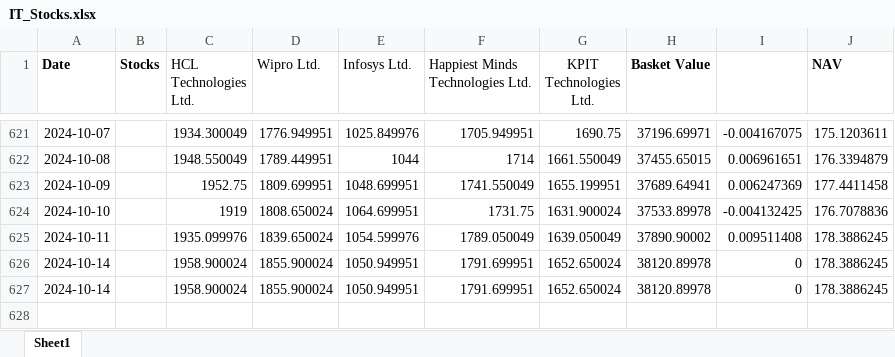
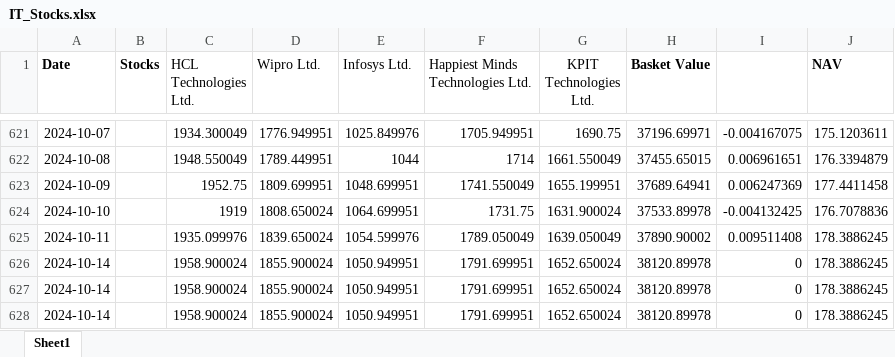
Before and after one commit to kkunalp185/NAV-, an Excel workbook: NAV/IT_Stocks.xlsx, sheet Sheet1, drawn as a sheet; only a part is shown, gaps mark what is left out; values as stored, in another font and other column widths than the file's, no borders; the diff names each change by its address in the sheet, - before the commit and + after, or states it on an @@ line.

```diff
--- a/NAV/IT_Stocks.xlsx (sheet Sheet1)
+++ b/NAV/IT_Stocks.xlsx (sheet Sheet1)
+row 628: 2024-10-14 |  | 1958.900024 | 1855.900024 | 1050.949951 | 1791.699951 | 1652.650024 | 38120.89978 | 0 | 178.3886245
```
Also changed, not shown: NAV/Auto_Stocks.xlsx, NAV/Capital_Goods.xlsx, 4 other files.
